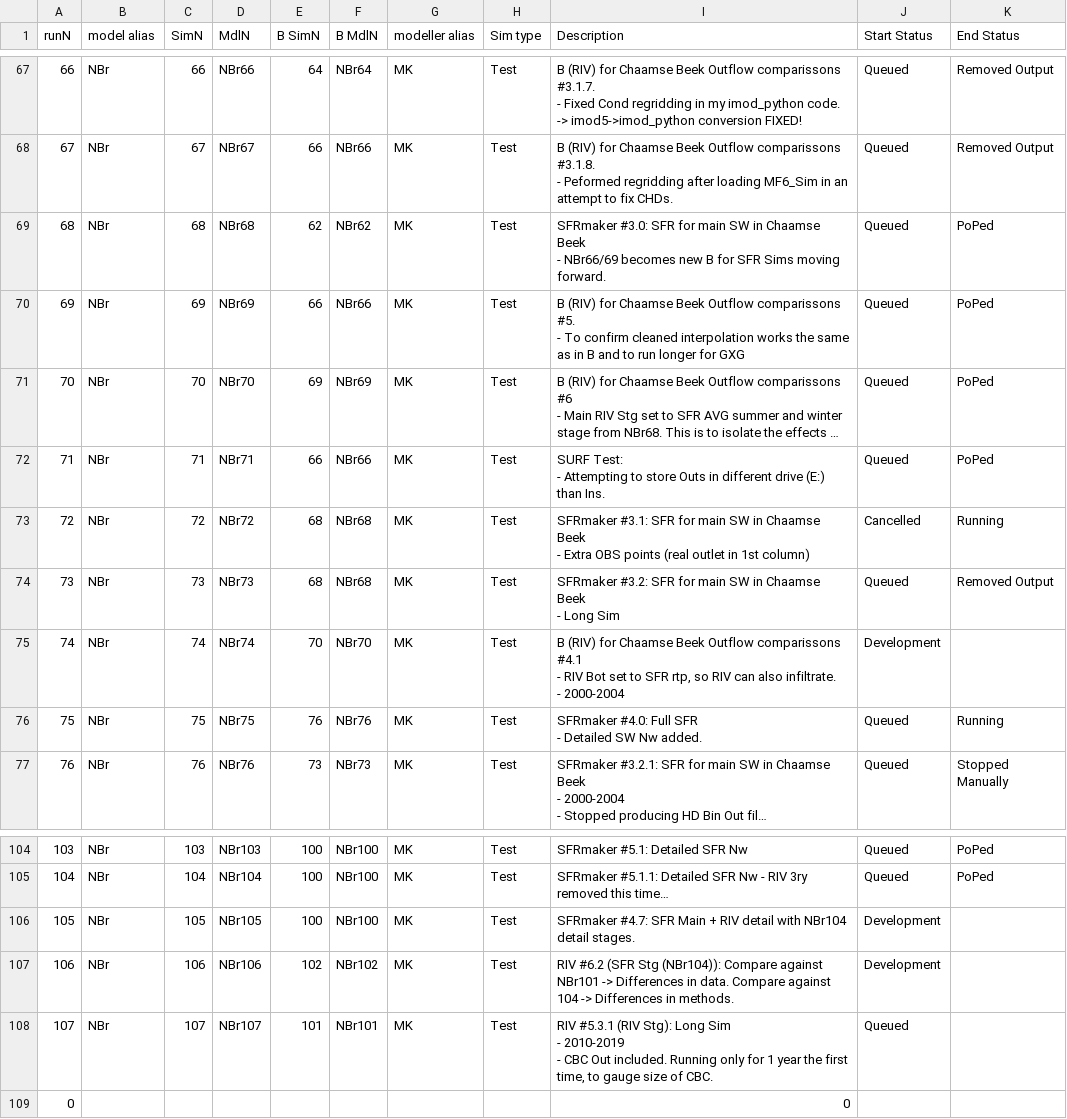
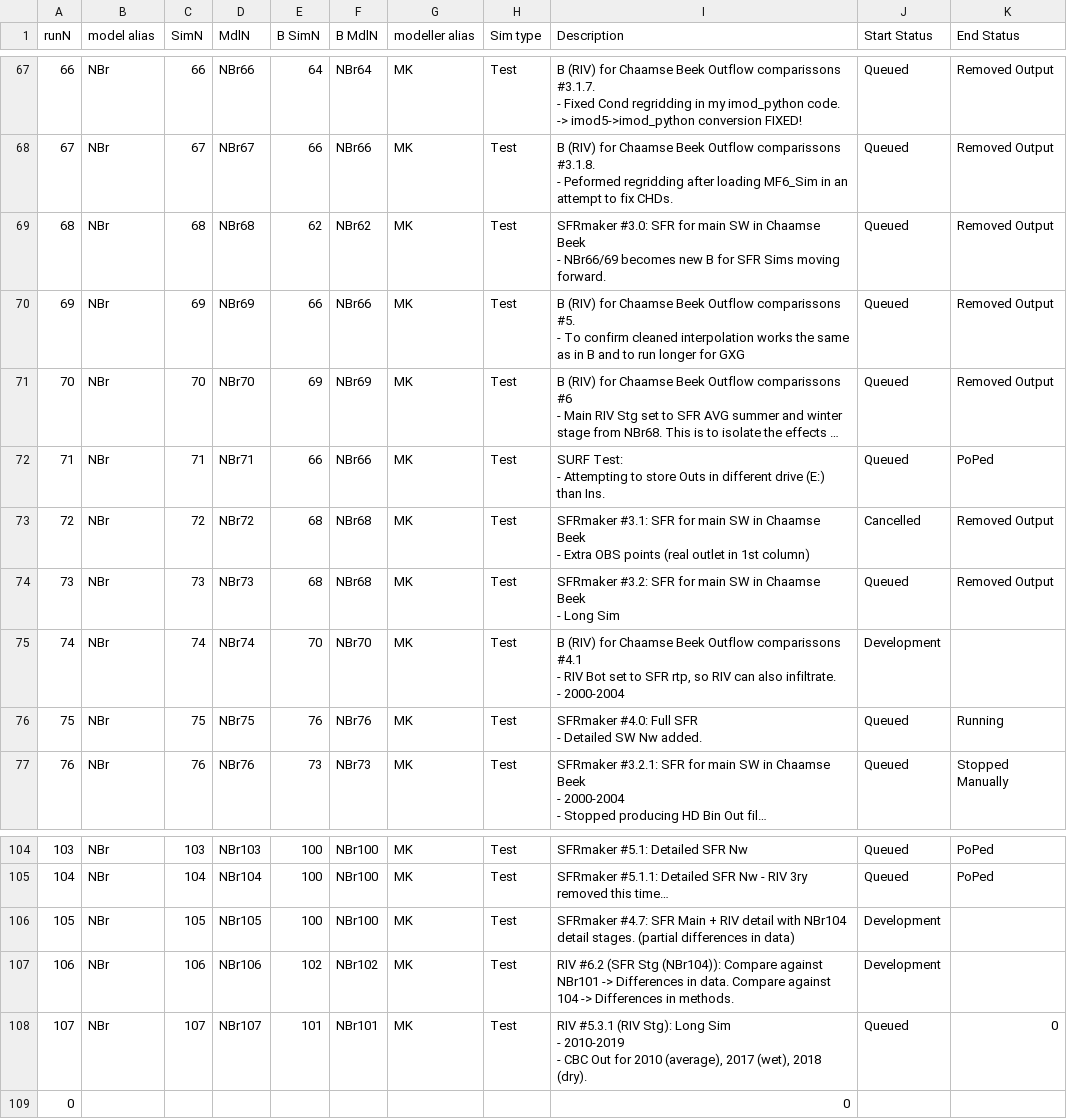
Before and after one commit to Ydrolog/WS_Mdl, a CSV file: Mng/log_Cfg.csv, drawn as a sheet; only a part is shown, gaps mark what is left out; long unchanged cells end in …; the diff names each change by its address in the sheet, - before the commit and + after, or states it on an @@ line.

```diff
--- a/Mng/log_Cfg.csv
+++ b/Mng/log_Cfg.csv
-K69:K71 (End Status): PoPed
+K69:K71 (End Status): Removed Output
-K73 (End Status): Running
+K73 (End Status): Removed Output
-I106 (Description): …detail stages.
+I106 (Description): …detail stages. (partial differences in data)
-I108 (Description): …CBC Out included. Running only for 1 year the first time, to gauge size of CBC.
+I108 (Description): …CBC Out for 2010 (average), 2017 (wet), 2018 (dry).
-K108 (End Status): (empty)
+K108 (End Status): 0
```
Also changed, not shown: Mng/log_Out.csv, 7 other files.
